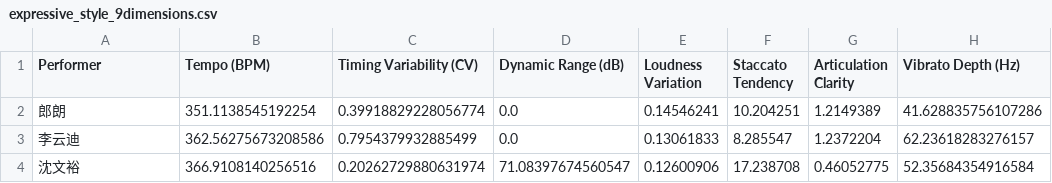
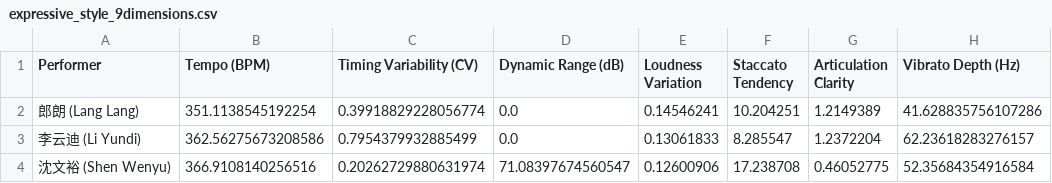
Before and after one commit to xtzx402/piano-performance-analysis, a CSV file: results_expressive_style/expressive_style_9dimensions.csv, drawn as a sheet; only a part is shown; the diff names each change by its address in the sheet, - before the commit and + after, or states it on an @@ line.

```diff
--- a/results_expressive_style/expressive_style_9dimensions.csv
+++ b/results_expressive_style/expressive_style_9dimensions.csv
-A2 (Performer): 郎朗
+A2 (Performer): 郎朗 (Lang Lang)
-A3 (Performer): 李云迪
+A3 (Performer): 李云迪 (Li Yundi)
-A4 (Performer): 沈文裕
+A4 (Performer): 沈文裕 (Shen Wenyu)
```
Also changed, not shown: results_ultimate/style_consistency.csv, results_ultimate/temporal_analysis.csv, 24 other files.
